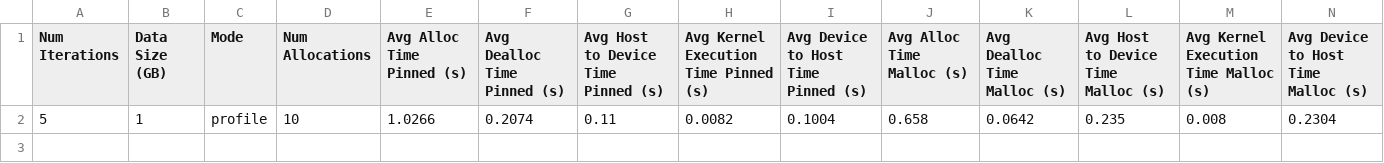
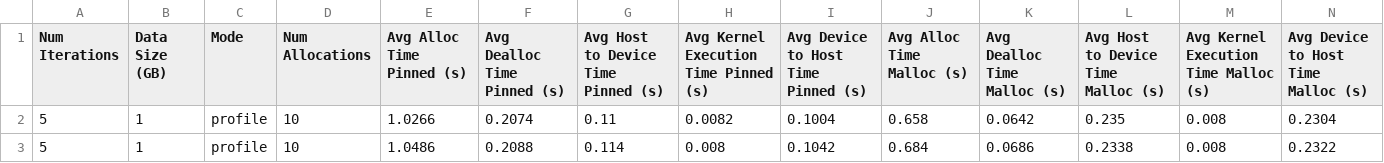
Before and after one commit to denzel-farmer/ebpf-cuda, a CSV file: CudaTracer/src/host-allocator/benchmark_results.csv, drawn as a sheet.

Commit message:
update cuda benchmark application

```diff
--- a/CudaTracer/src/host-allocator/benchmark_results.csv
+++ b/CudaTracer/src/host-allocator/benchmark_results.csv
@@ -2 +2,2 @@ Num Iterations,Data Size (GB),Mode,Num Allocations,Avg Alloc Time Pinned (s),Avg
 5,1,profile,10,1.0266,0.2074,0.11,0.0082,0.1004,0.658,0.0642,0.235,0.008,0.2304
+5,1,profile,10,1.0486,0.2088,0.114,0.008,0.1042,0.684,0.0686,0.2338,0.008,0.2322
```
Also changed, not shown: 3 other files.
